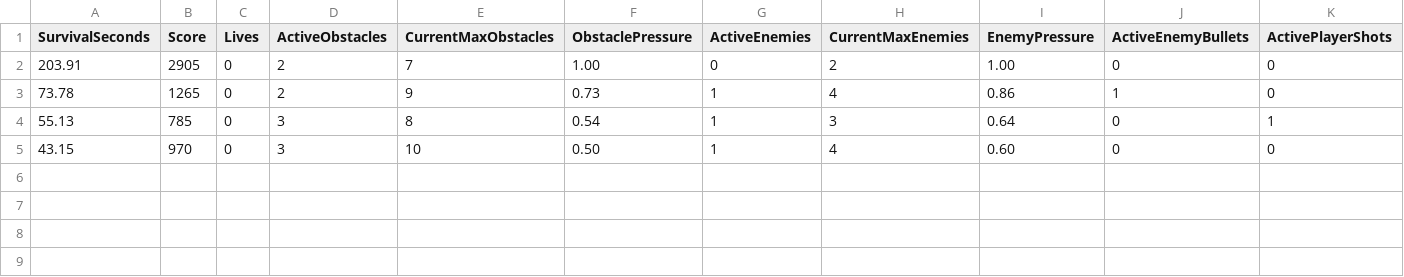
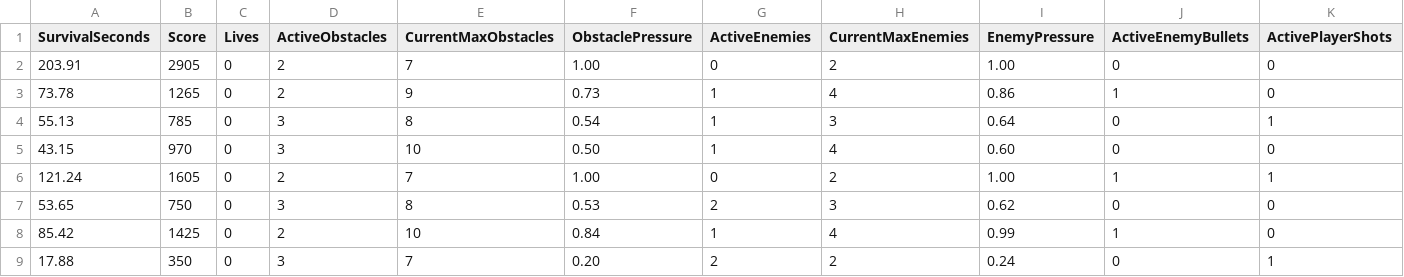
Before and after one commit to ArthurTheMana/DroneGameLocal, a CSV file: ml-data/gameplay-training-data.csv, drawn as a sheet; only a part is shown; rows hold the shown columns only; the diff names each change by its address in the sheet, - before the commit and + after, or states it on an @@ line.

Commit message:
Update gameplay-training-data.csv

```diff
--- a/ml-data/gameplay-training-data.csv
+++ b/ml-data/gameplay-training-data.csv
+row 6: 121.24 | 1605 | 0 | 2 | 7 | 1.00 | 0 | 2 | 1.00 | 1 | 1
+row 7: 53.65 | 750 | 0 | 3 | 8 | 0.53 | 2 | 3 | 0.62 | 0 | 0
+row 8: 85.42 | 1425 | 0 | 2 | 10 | 0.84 | 1 | 4 | 0.99 | 1 | 0
+row 9: 17.88 | 350 | 0 | 3 | 7 | 0.20 | 2 | 2 | 0.24 | 0 | 1
```
